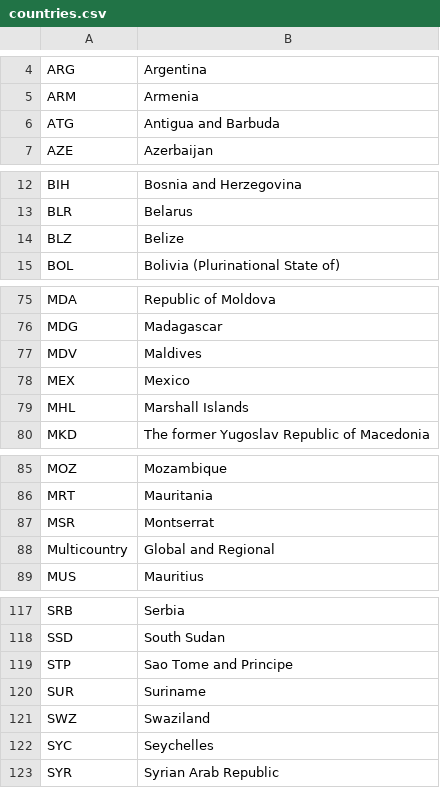
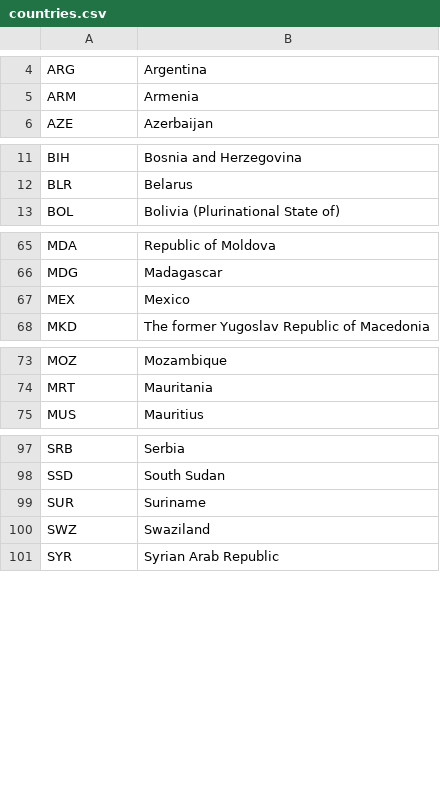
Before and after one commit to ajgara/whoscorecards, a CSV file: recipients/data/countries.csv, drawn as a sheet; only a part is shown, gaps mark what is left out; the diff covers the shown part only; the diff names each change by its address in the sheet, - before the commit and + after, or states it on an @@ line.

```diff
--- a/recipients/data/countries.csv
+++ b/recipients/data/countries.csv
-row 6: ATG | Antigua and Barbuda
-row 14: BLZ | Belize
-row 77: MDV | Maldives
-row 79: MHL | Marshall Islands
-row 87: MSR | Montserrat
-row 88: Multicountry | Global and Regional
-row 119: STP | Sao Tome and Principe
-row 122: SYC | Seychelles
```
Also changed, not shown: 23 removed rows elsewhere in this file, 3 other files.
